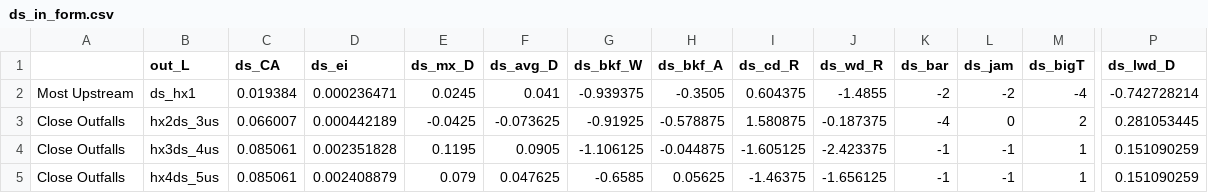
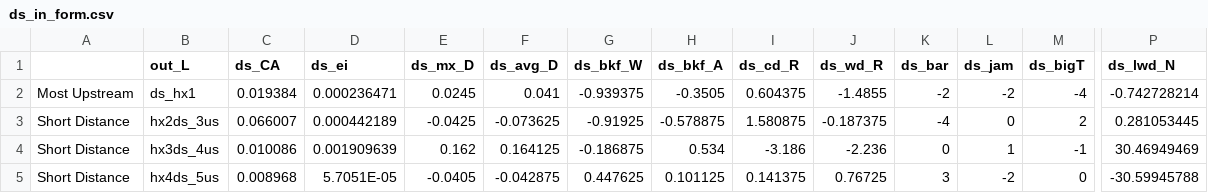
Before and after one commit to lukeng200/lucas_WERG, a CSV file: data/ds_in_form.csv, drawn as a sheet; only a part is shown, gaps mark what is left out; the diff covers the shown part only; the diff names each change by its address in the sheet, - before the commit and + after, or states it on an @@ line.

Commit message:
ds-form data updated

```diff
--- a/data/ds_in_form.csv
+++ b/data/ds_in_form.csv
-P1: ds_lwd_D
+P1: ds_lwd_N
-A3:A5: Close Outfalls
+A3:A5: Short Distance
-C4 (ds_CA): 0.085061
+C4 (ds_CA): 0.010086
-D4 (ds_ei): 0.002351828
+D4 (ds_ei): 0.001909639
-E4 (ds_mx_D): 0.1195
+E4 (ds_mx_D): 0.162
-F4 (ds_avg_D): 0.0905
+F4 (ds_avg_D): 0.164125
-G4 (ds_bkf_W): -1.106125
+G4 (ds_bkf_W): -0.186875
-H4 (ds_bkf_A): -0.044875
+H4 (ds_bkf_A): 0.534
-I4 (ds_cd_R): -1.605125
+I4 (ds_cd_R): -3.186
-J4 (ds_wd_R): -2.423375
+J4 (ds_wd_R): -2.236
-K4 (ds_bar): -1
+K4 (ds_bar): 0
-L4 (ds_jam): -1
+L4 (ds_jam): 1
-M4 (ds_bigT): 1
+M4 (ds_bigT): -1
-P4 (ds_lwd_N): 0.151090259
+P4 (ds_lwd_N): 30.46949469
-C5 (ds_CA): 0.085061
+C5 (ds_CA): 0.008968
-D5 (ds_ei): 0.002408879
+D5 (ds_ei): 5.7051E-05
-E5 (ds_mx_D): 0.079
+E5 (ds_mx_D): -0.0405
-F5 (ds_avg_D): 0.047625
+F5 (ds_avg_D): -0.042875
-G5 (ds_bkf_W): -0.6585
+G5 (ds_bkf_W): 0.447625
-H5 (ds_bkf_A): 0.05625
+H5 (ds_bkf_A): 0.101125
-I5 (ds_cd_R): -1.46375
+I5 (ds_cd_R): 0.141375
-J5 (ds_wd_R): -1.656125
+J5 (ds_wd_R): 0.76725
-K5 (ds_bar): -1
+K5 (ds_bar): 3
-L5 (ds_jam): -1
+L5 (ds_jam): -2
-M5 (ds_bigT): 1
+M5 (ds_bigT): 0
-P5 (ds_lwd_N): 0.151090259
+P5 (ds_lwd_N): -30.59945788
```
Also changed, not shown: 48 edited cells elsewhere in this file, 16 other files.
